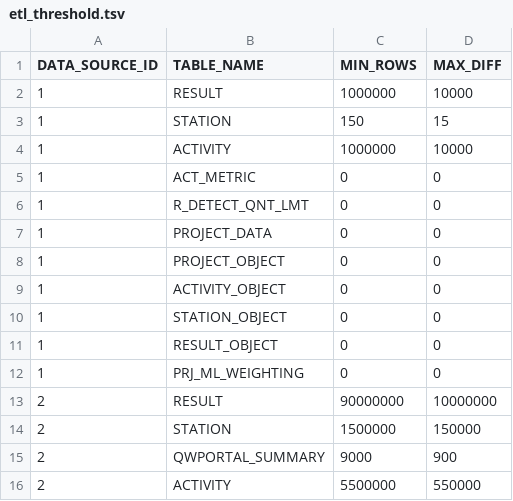
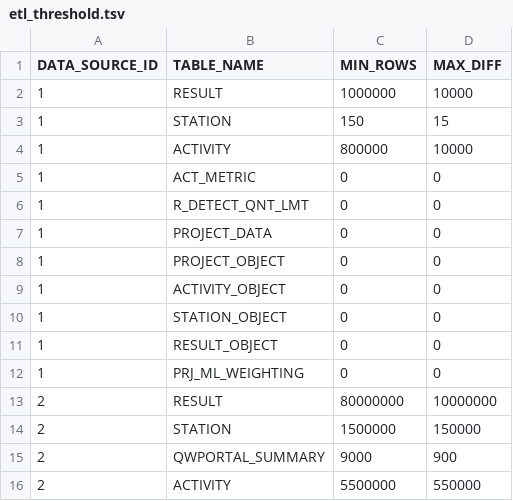
Before and after one commit to ssoper-usgs/schema-wqp-core, a TSV file: zData/external/etl_threshold.tsv, drawn as a sheet; only a part is shown.

Commit message:
Make changes to stewards activity min and nwis Results min

```diff
--- a/zData/external/etl_threshold.tsv
+++ b/zData/external/etl_threshold.tsv
@@ -3,3 +3,3 @@ DATA_SOURCE_ID	TABLE_NAME	MIN_ROWS	MAX_DIFF
 1	STATION	150	15
-1	ACTIVITY	1000000	10000
+1	ACTIVITY	800000	10000
 1	ACT_METRIC	0	0
@@ -12,3 +12,3 @@ DATA_SOURCE_ID	TABLE_NAME	MIN_ROWS	MAX_DIFF
 1	PRJ_ML_WEIGHTING	0	0
-2	RESULT	90000000	10000000
+2	RESULT	80000000	10000000
 2	STATION	1500000	150000
```
